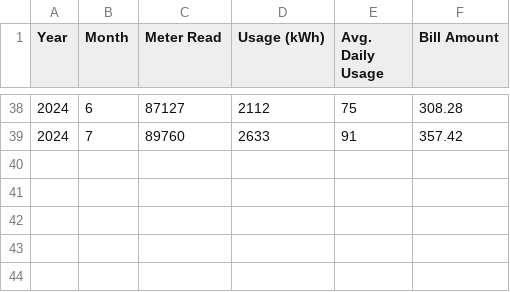
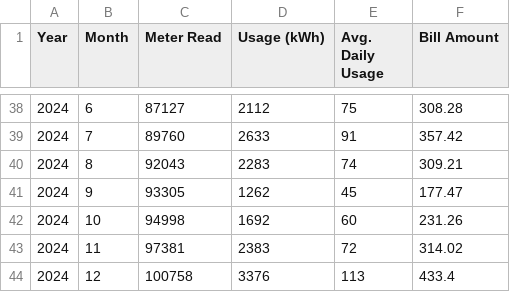
Before and after one commit to jagelves/Data, a CSV file: ElectricityBill.csv, drawn as a sheet; only a part is shown, gaps mark what is left out.

Commit message:
Add files via upload

```diff
--- a/ElectricityBill.csv
+++ b/ElectricityBill.csv
@@ -39 +39,6 @@
 2024,7,89760,2633,91,357.42
+2024,8,92043,2283,74,309.21
+2024,9,93305,1262,45,177.47
+2024,10,94998,1692,60,231.26
+2024,11,97381,2383,72,314.02
+2024,12,100758,3376,113,433.4
```
